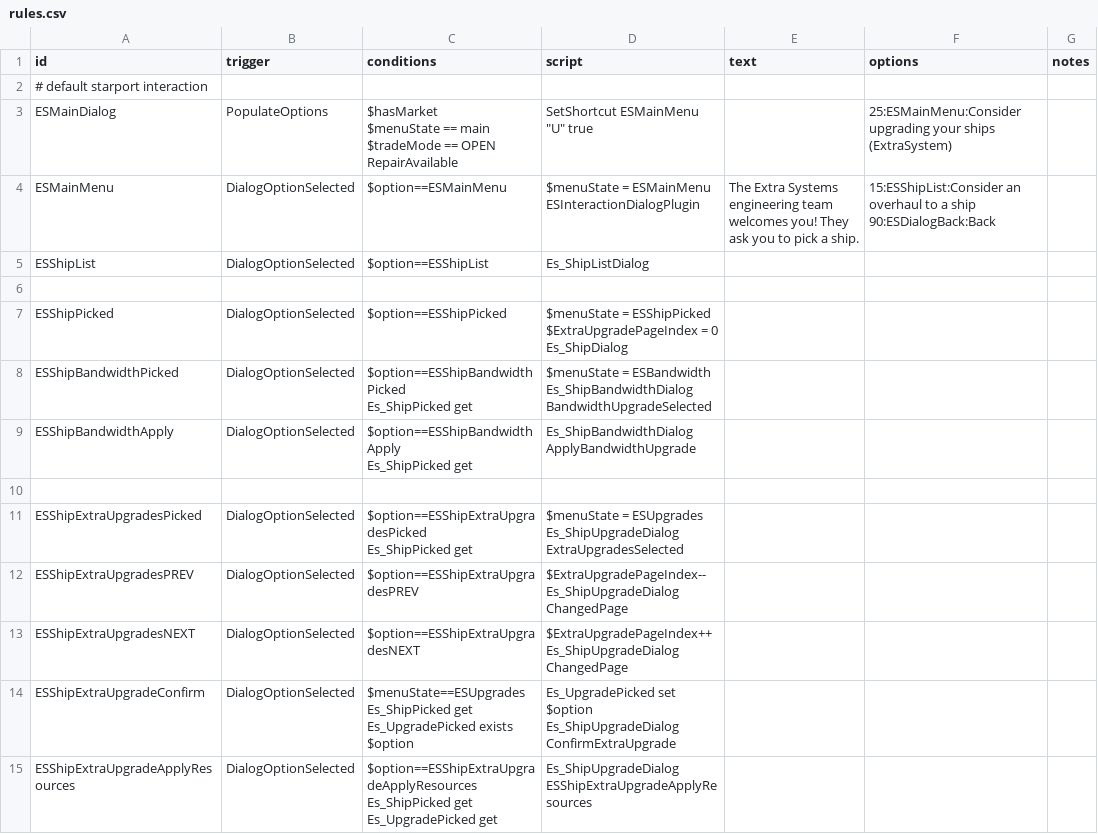
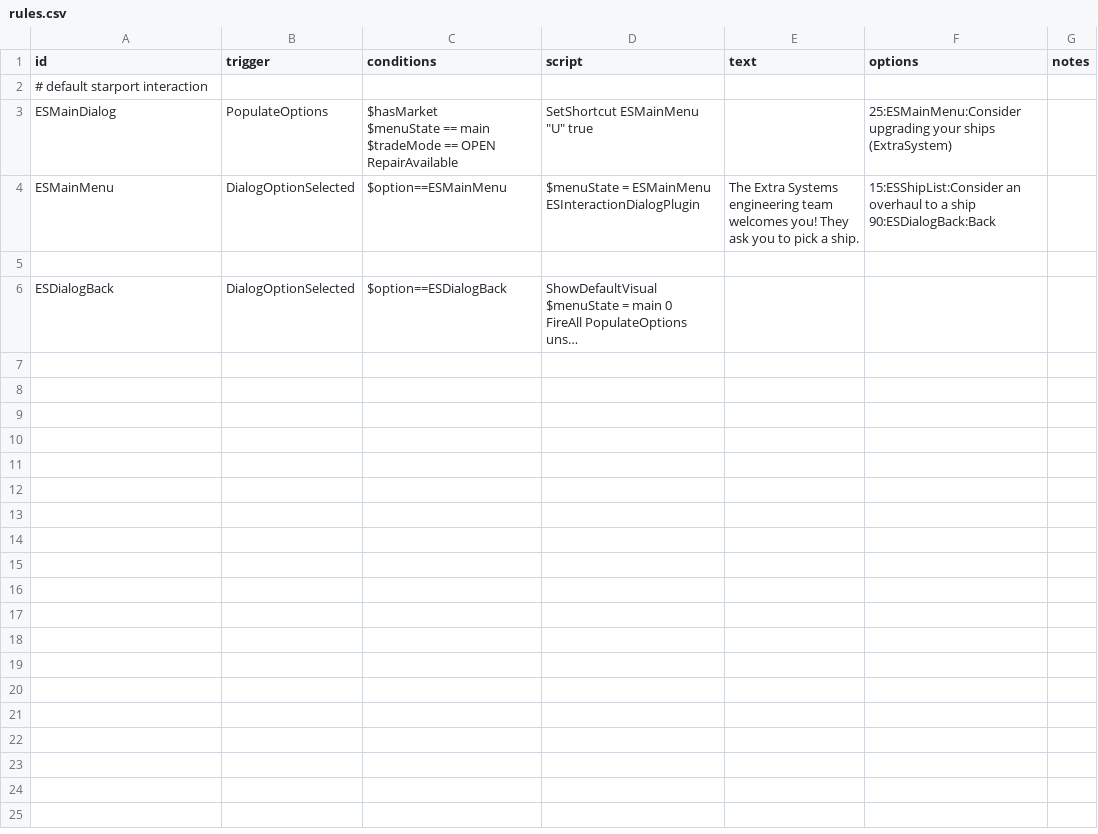
Before and after one commit to Iridescens/ExtraSystemReloaded, a CSV file: data/campaign/rules.csv, drawn as a sheet; only a part is shown; the shorter side is filled out with more unchanged rows; long unchanged cells end in …; ↵ is a line break in a cell; the diff covers the shown part only; the diff names each change by its address in the sheet, - before the commit and + after, or states it on an @@ line.

Commit message:
* fixed empty cargo stacks not being deleted for augments/special items * removed unused rulecmd elements * fixed indevo upgrade methods not reloading on game-load

```diff
--- a/data/campaign/rules.csv
+++ b/data/campaign/rules.csv
-row 5: ESShipList | DialogOptionSelected | $option==ESShipList | Es_ShipListDialog
-row 6: (empty)
-row 7: ESShipPicked | DialogOptionSelected | $option==ESShipPicked | $menuState = ESShipPicked ↵ $ExtraUpgradePageIndex = 0 ↵ Es_ShipDialog
-row 8: ESShipBandwidthPicked | DialogOptionSelected | $option==ESShipBandwidthPicked ↵ Es_ShipPicked get | $menuState = ESBandwidth ↵ Es_ShipBandwidthDialog BandwidthUpgradeSelected
-row 9: ESShipBandwidthApply | DialogOptionSelected | $option==ESShipBandwidthApply ↵ Es_ShipPicked get | Es_ShipBandwidthDialog ApplyBandwidthUpgrade
-row 10: (empty)
-row 11: ESShipExtraUpgradesPicked | DialogOptionSelected | $option==ESShipExtraUpgradesPicked ↵ Es_ShipPicked get | $menuState = ESUpgrades ↵ Es_ShipUpgradeDialog ExtraUpgradesSelected
-row 12: ESShipExtraUpgradesPREV | DialogOptionSelected | $option==ESShipExtraUpgradesPREV | $ExtraUpgradePageIndex-- ↵ Es_ShipUpgradeDialog ChangedPage
-row 13: ESShipExtraUpgradesNEXT | DialogOptionSelected | $option==ESShipExtraUpgradesNEXT | $ExtraUpgradePageIndex++ ↵ Es_ShipUpgradeDialog ChangedPage
-row 14: ESShipExtraUpgradeConfirm | DialogOptionSelected | $menuState==ESUpgrades ↵ Es_ShipPicked get ↵ Es_UpgradePicked exists $option | Es_UpgradePicked set $option ↵ Es_ShipUpgradeDialog ConfirmExtraUpgrade
-row 15: ESShipExtraUpgradeApplyResources | DialogOptionSelected | $option==ESShipExtraUpgradeApplyResources ↵ Es_ShipPicked get ↵ Es_UpgradePicked get | Es_ShipUpgradeDialog ESShipExtraUpgradeApplyResources
```
Also changed, not shown: 10 removed rows elsewhere in this file, 28 other files.
